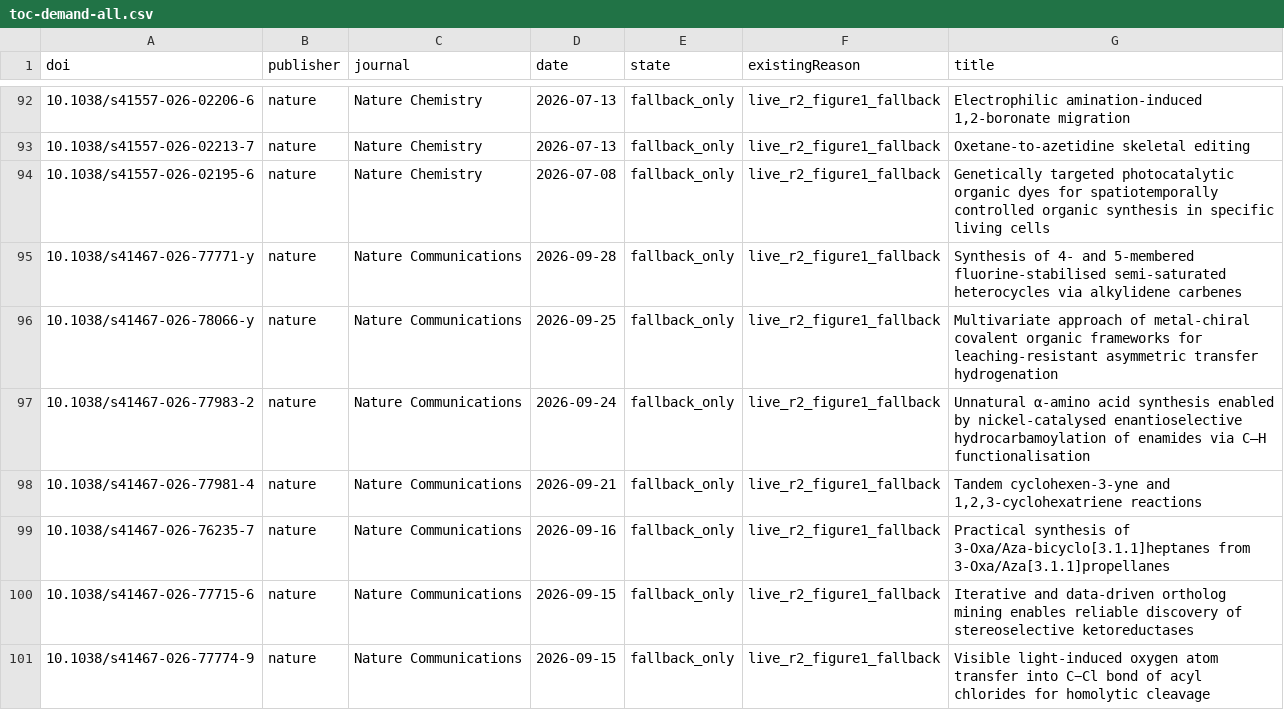
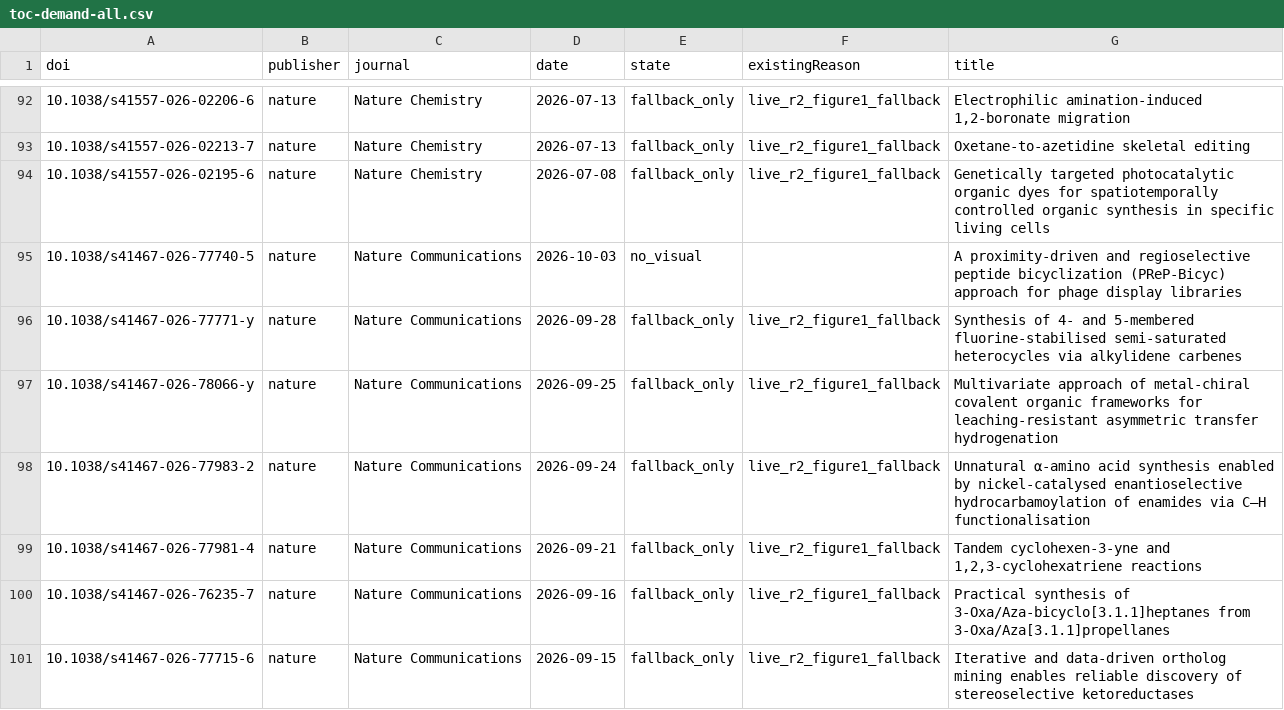
Before and after one commit to zhou526316-sys/organic-synthesis-gallery, a CSV file: toc-collector/queues/toc-demand-all.csv, drawn as a sheet; only a part is shown, gaps mark what is left out; the shorter side is filled out with more unchanged rows.

```diff
--- a/toc-collector/queues/toc-demand-all.csv
+++ b/toc-collector/queues/toc-demand-all.csv
@@ -94,2 +94,3 @@ doi,publisher,journal,date,state,existingReason,title
 10.1038/s41557-026-02195-6,nature,Nature Chemistry,2026-07-08,fallback_only,live_r2_figure1_fallback,Genetically targeted photocatalytic organic dyes for spatiotemporally controlled organic synthesis in specific living cells
+10.1038/s41467-026-77740-5,nature,Nature Communications,2026-10-03,no_visual,,A proximity-driven and regioselective peptide bicyclization (PReP-Bicyc) approach for phage display libraries
 10.1038/s41467-026-77771-y,nature,Nature Communications,2026-09-28,fallback_only,live_r2_figure1_fallback,Synthesis of 4- and 5-membered fluorine-stabilised semi-saturated heterocycles via alkylidene carbenes
```
Also changed, not shown: 6 other files.
